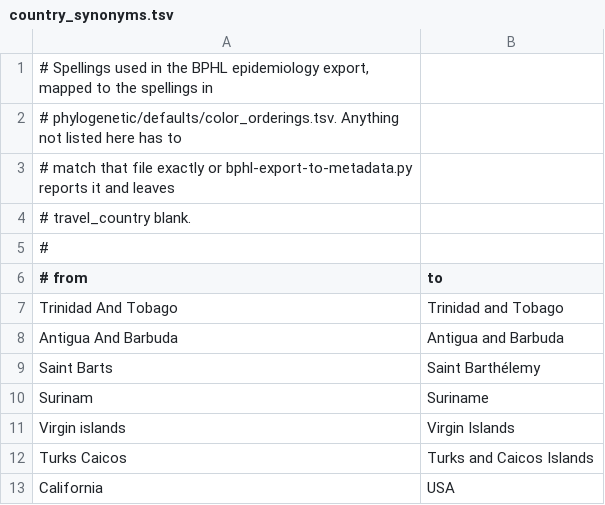
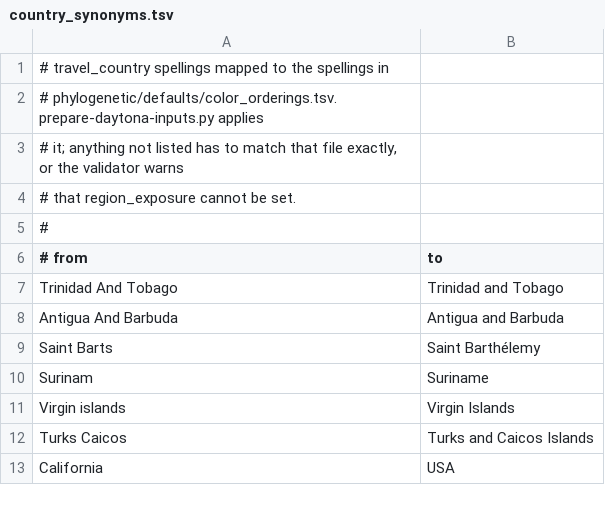
Before and after one commit to BPHL-Molecular/nextstrain-dengue, a TSV file: local/defaults/country_synonyms.tsv, drawn as a sheet.

Commit message:
Prepare local inputs directly from Daytona_dengue runs and a sample metadata table

```diff
--- a/local/defaults/country_synonyms.tsv
+++ b/local/defaults/country_synonyms.tsv
@@ -1,5 +1,5 @@
-# Spellings used in the BPHL epidemiology export, mapped to the spellings in
-# phylogenetic/defaults/color_orderings.tsv. Anything not listed here has to
-# match that file exactly or bphl-export-to-metadata.py reports it and leaves
-# travel_country blank.
+# travel_country spellings mapped to the spellings in
+# phylogenetic/defaults/color_orderings.tsv. prepare-daytona-inputs.py applies
+# it; anything not listed has to match that file exactly, or the validator warns
+# that region_exposure cannot be set.
 #
```
Also changed, not shown: 11 other files.
